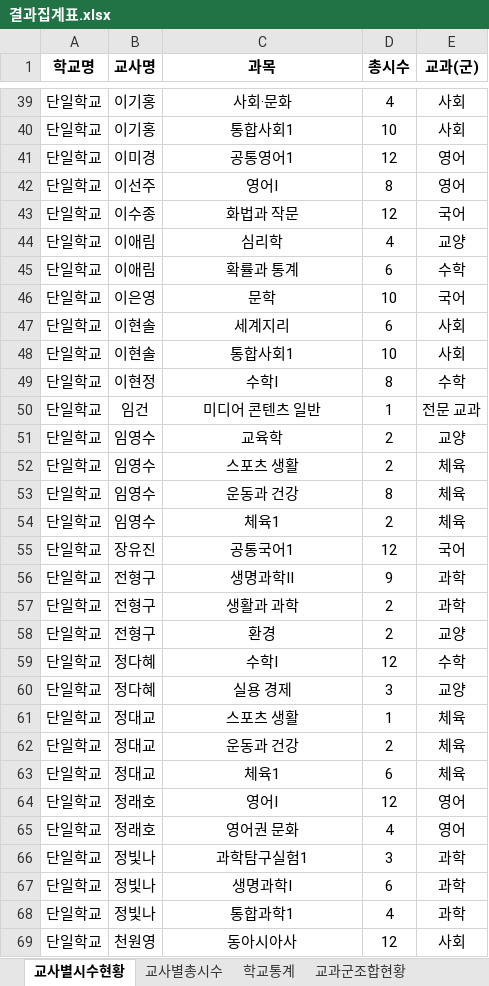
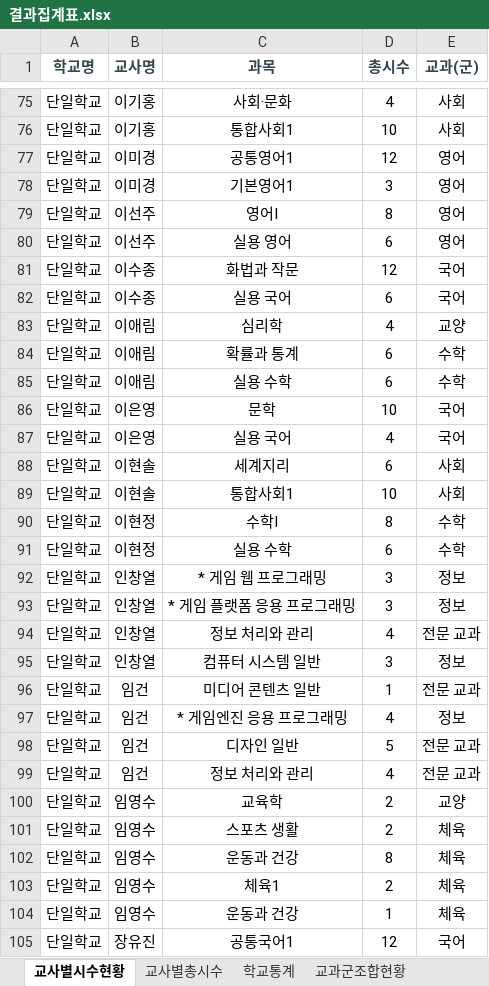
Before and after one commit to ngryun/NEIS-Hours-Calculator, an Excel workbook: 결과집계표.xlsx, sheet 교사별시수현황, drawn as a sheet; only a part is shown, gaps mark what is left out; the shorter side is filled out with more unchanged rows; values as stored, in another font and other column widths than the file's, no borders; the diff covers the shown part only; the diff names each change by its address in the sheet, - before the commit and + after, or states it on an @@ line.

```diff
--- a/결과집계표.xlsx (sheet 교사별시수현황)
+++ b/결과집계표.xlsx (sheet 교사별시수현황)
-A1:E1 text colour: black
+A1:E1 text colour: #37474F
+row 78: 단일학교 | 이미경 | 기본영어1 | 3 | 영어
+row 80: 단일학교 | 이선주 | 실용 영어 | 6 | 영어
+row 82: 단일학교 | 이수종 | 실용 국어 | 6 | 국어
+row 85: 단일학교 | 이애림 | 실용 수학 | 6 | 수학
+row 87: 단일학교 | 이은영 | 실용 국어 | 4 | 국어
+row 91: 단일학교 | 이현정 | 실용 수학 | 6 | 수학
+row 92: 단일학교 | 인창열 | * 게임 웹 프로그래밍 | 3 | 정보
+row 93: 단일학교 | 인창열 | * 게임 플랫폼 응용 프로그래밍 | 3 | 정보
+row 94: 단일학교 | 인창열 | 정보 처리와 관리 | 4 | 전문 교과
+row 95: 단일학교 | 인창열 | 컴퓨터 시스템 일반 | 3 | 정보
+row 97: 단일학교 | 임건 | * 게임엔진 응용 프로그래밍 | 4 | 정보
+row 98: 단일학교 | 임건 | 디자인 일반 | 5 | 전문 교과
+row 99: 단일학교 | 임건 | 정보 처리와 관리 | 4 | 전문 교과
+row 104: 단일학교 | 임영수 | 운동과 건강 | 1 | 체육
```
Also changed, not shown: 48 added rows elsewhere in this sheet, sheet 교사별총시수, sheet 학교통계, sheet 교과군조합현황, charts or pictures, 2 other files.
